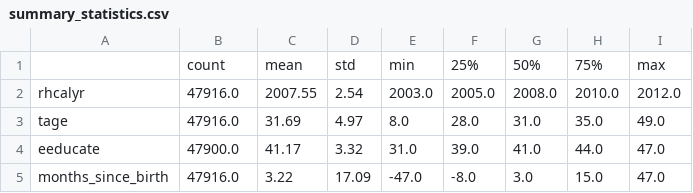
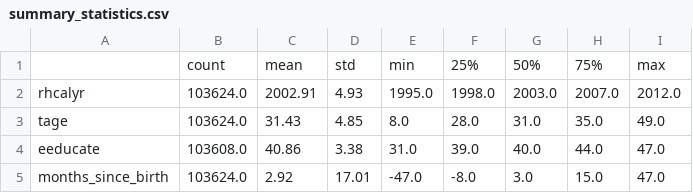
Before and after one commit to alexgoldsmith/Thesis, a CSV file: summary_statistics.csv, drawn as a sheet.

```diff
--- a/summary_statistics.csv
+++ b/summary_statistics.csv
@@ -1,5 +1,5 @@
 ,count,mean,std,min,25%,50%,75%,max
-rhcalyr,47916.0,2007.55,2.54,2003.0,2005.0,2008.0,2010.0,2012.0
-tage,47916.0,31.69,4.97,8.0,28.0,31.0,35.0,49.0
-eeducate,47900.0,41.17,3.32,31.0,39.0,41.0,44.0,47.0
-months_since_birth,47916.0,3.22,17.09,-47.0,-8.0,3.0,15.0,47.0
+rhcalyr,103624.0,2002.91,4.93,1995.0,1998.0,2003.0,2007.0,2012.0
+tage,103624.0,31.43,4.85,8.0,28.0,31.0,35.0,49.0
+eeducate,103608.0,40.86,3.38,31.0,39.0,40.0,44.0,47.0
+months_since_birth,103624.0,2.92,17.01,-47.0,-8.0,3.0,15.0,47.0
```
Also changed, not shown: 13 other files.
